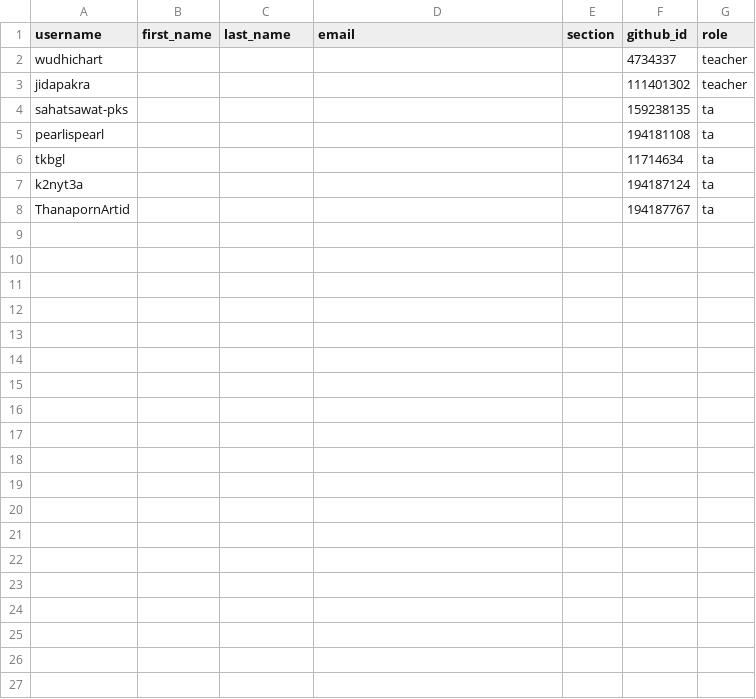
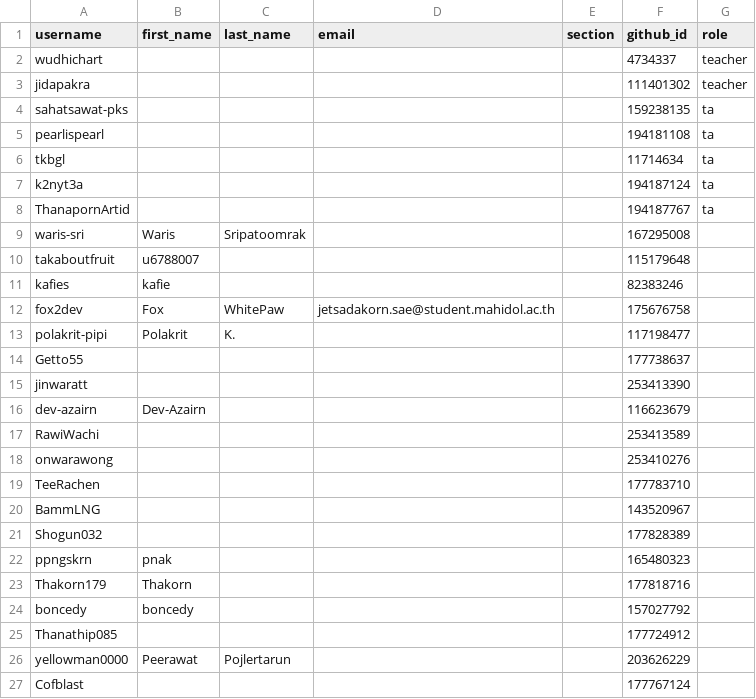
Before and after one commit to MUICT-Class/classroom50, a CSV file: 691-itcs258/roster.csv, drawn as a sheet; only a part is shown; the diff covers the shown part only.

Commit message:
[Classroom 50] Add 46 student s: 691-itcs258

```diff
--- a/691-itcs258/roster.csv
+++ b/691-itcs258/roster.csv
@@ -8 +8,20 @@ k2nyt3a,,,,,194187124,ta
 ThanapornArtid,,,,,194187767,ta
+waris-sri,Waris,Sripatoomrak,,,167295008,
+takaboutfruit,u6788007,,,,115179648,
+kafies,kafie,,,,82383246,
+fox2dev,Fox,WhitePaw,jetsadakorn.sae@student.mahidol.ac.th,,175676758,
+polakrit-pipi,Polakrit,K.,,,117198477,
+Getto55,,,,,177738637,
+jinwaratt,,,,,253413390,
+dev-azairn,Dev-Azairn,,,,116623679,
+RawiWachi,,,,,253413589,
+onwarawong,,,,,253410276,
+TeeRachen,,,,,177783710,
+BammLNG,,,,,143520967,
+Shogun032,,,,,177828389,
+ppngskrn,pnak,,,,165480323,
+Thakorn179,Thakorn,,,,177818716,
+boncedy,boncedy,,,,157027792,
+Thanathip085,,,,,177724912,
+yellowman0000,Peerawat,Pojlertarun,,,203626229,
+Cofblast,,,,,177767124,
```
Also changed, not shown: 27 added rows elsewhere in this file.
